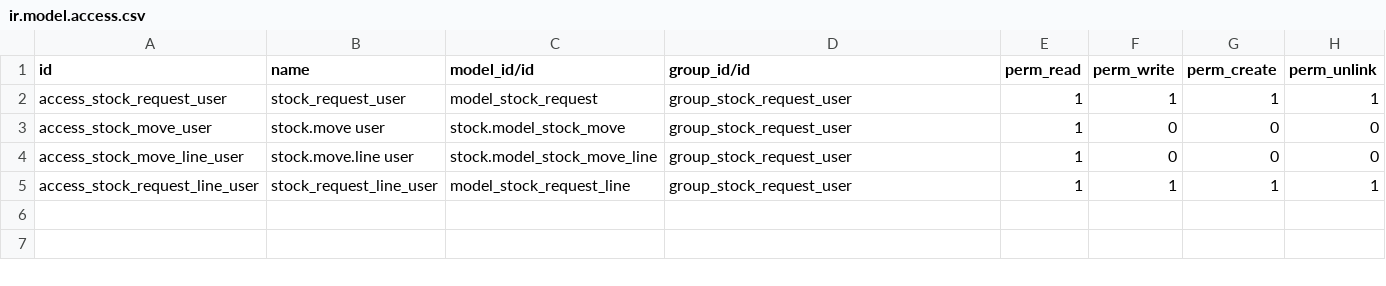
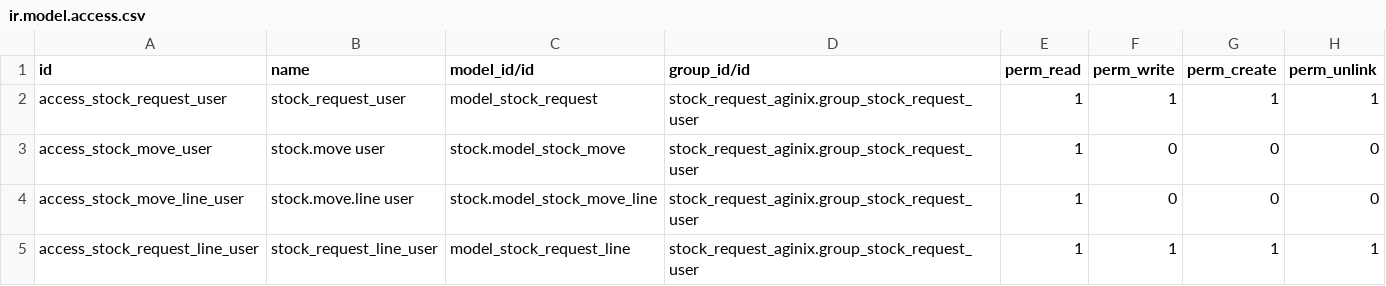
Before and after one commit to Aginix/kmitl, a CSV file: stock_request_aginix/security/ir.model.access.csv, drawn as a sheet.

Commit message:
fix group

```diff
--- a/stock_request_aginix/security/ir.model.access.csv
+++ b/stock_request_aginix/security/ir.model.access.csv
@@ -1,5 +1,5 @@
 id,name,model_id/id,group_id/id,perm_read,perm_write,perm_create,perm_unlink
-access_stock_request_user,stock_request_user,model_stock_request,group_stock_request_user,1,1,1,1
-access_stock_move_user,stock.move user,stock.model_stock_move,group_stock_request_user,1,0,0,0
-access_stock_move_line_user,stock.move.line user,stock.model_stock_move_line,group_stock_request_user,1,0,0,0
-access_stock_request_line_user,stock_request_line_user,model_stock_request_line,group_stock_request_user,1,1,1,1
+access_stock_request_user,stock_request_user,model_stock_request,stock_request_aginix.group_stock_request_user,1,1,1,1
+access_stock_move_user,stock.move user,stock.model_stock_move,stock_request_aginix.group_stock_request_user,1,0,0,0
+access_stock_move_line_user,stock.move.line user,stock.model_stock_move_line,stock_request_aginix.group_stock_request_user,1,0,0,0
+access_stock_request_line_user,stock_request_line_user,model_stock_request_line,stock_request_aginix.group_stock_request_user,1,1,1,1
```
